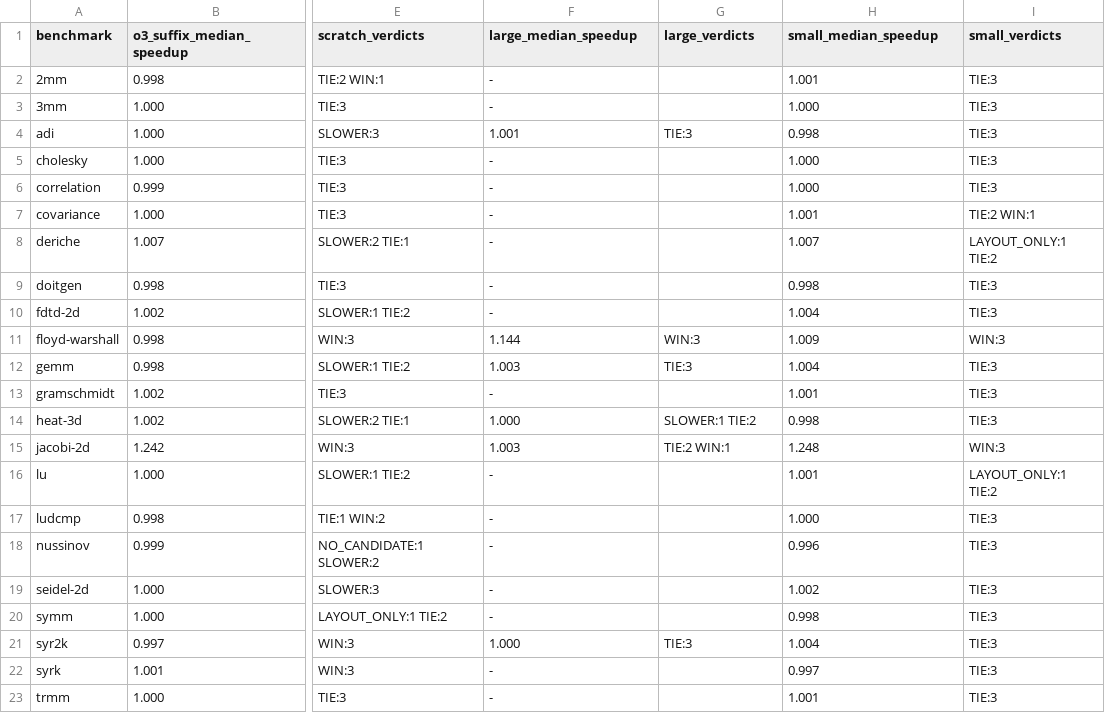
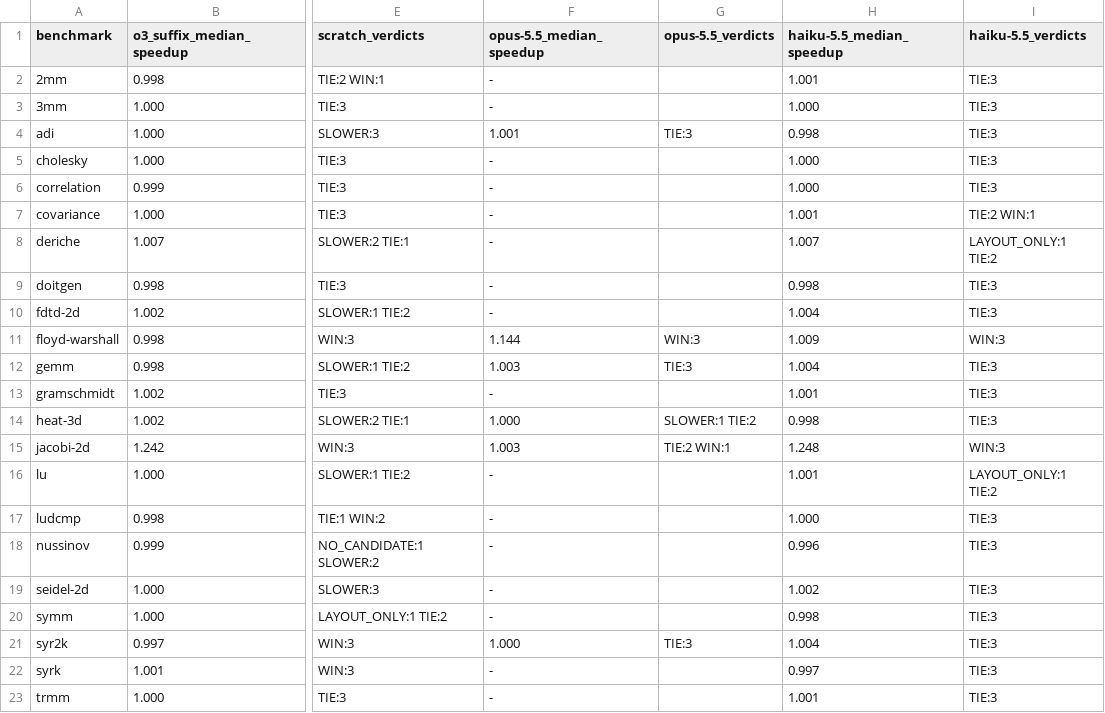
Before and after one commit to Marckheil/04-llvm, a CSV file: results/summary/agent_table.csv, drawn as a sheet; only a part is shown, gaps mark what is left out; the diff names each change by its address in the sheet, - before the commit and + after, or states it on an @@ line.

```diff
--- a/results/summary/agent_table.csv
+++ b/results/summary/agent_table.csv
-F1: large_median_speedup
+F1: opus-5.5_median_speedup
-G1: large_verdicts
+G1: opus-5.5_verdicts
-H1: small_median_speedup
+H1: haiku-5.5_median_speedup
-I1: small_verdicts
+I1: haiku-5.5_verdicts
```
Also changed, not shown: results/summary/agent_table_d15.csv, 56 other files.
